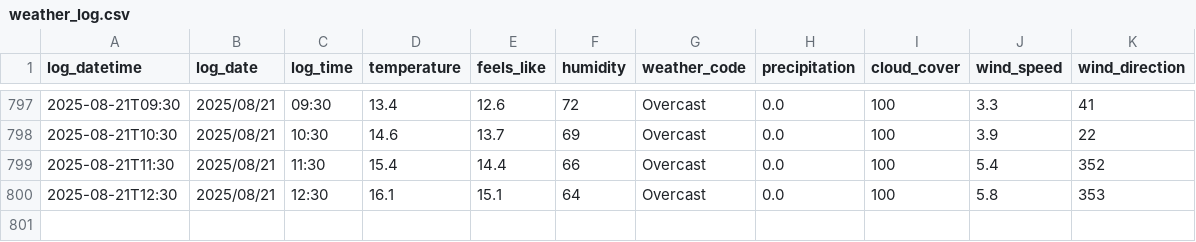
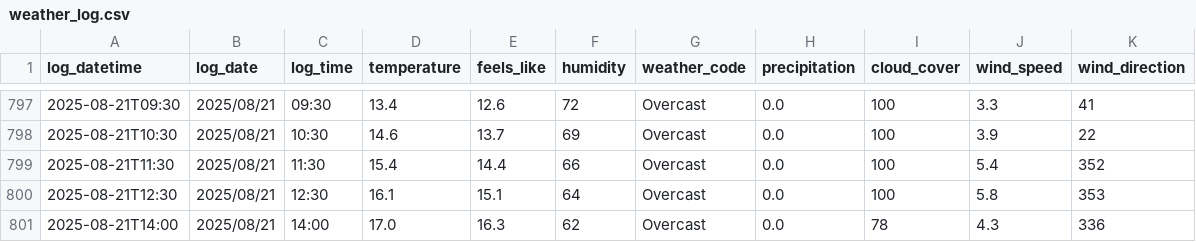
Before and after one commit to SurestPoem/WeatherLogger, a CSV file: Weather_Logger/weather_log.csv, drawn as a sheet; only a part is shown, gaps mark what is left out; the diff names each change by its address in the sheet, - before the commit and + after, or states it on an @@ line.

```diff
--- a/Weather_Logger/weather_log.csv
+++ b/Weather_Logger/weather_log.csv
+row 801: 2025-08-21T14:00 | 2025/08/21 | 14:00 | 17.0 | 16.3 | 62 | Overcast | 0.0 | 78 | 4.3 | 336
```
